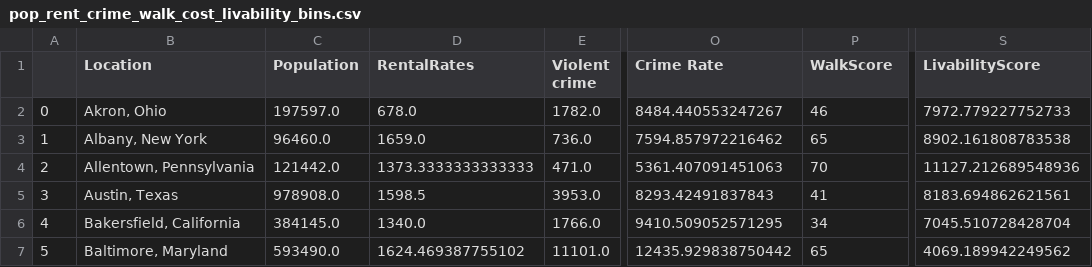
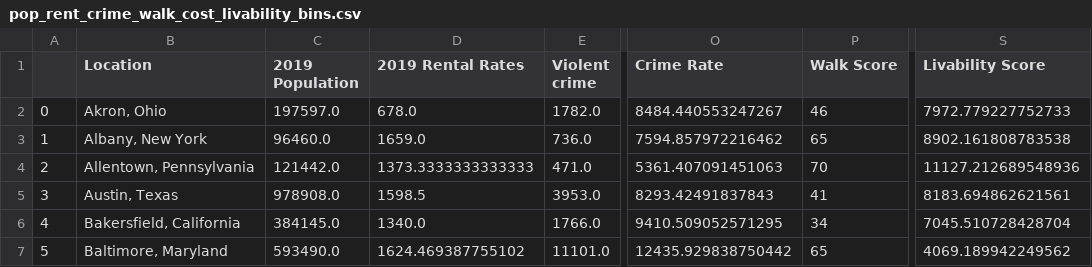
Before and after one commit to bomeisl/cityspire-c-ds, a CSV file: data/pop_rent_crime_walk_cost_livability_bins.csv, drawn as a sheet; only a part is shown, gaps mark what is left out; the diff names each change by its address in the sheet, - before the commit and + after, or states it on an @@ line.

```diff
--- a/data/pop_rent_crime_walk_cost_livability_bins.csv
+++ b/data/pop_rent_crime_walk_cost_livability_bins.csv
-C1: Population
+C1: 2019 Population
-D1: RentalRates
+D1: 2019 Rental Rates
-P1: WalkScore
+P1: Walk Score
-S1: LivabilityScore
+S1: Livability Score
```
Also changed, not shown: 4 other files.
